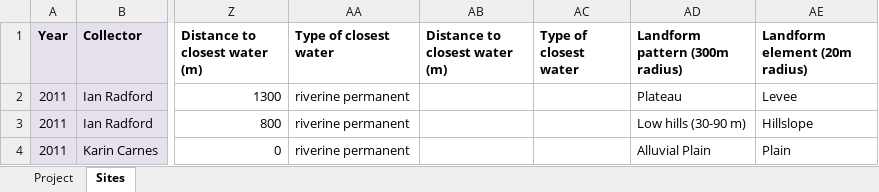
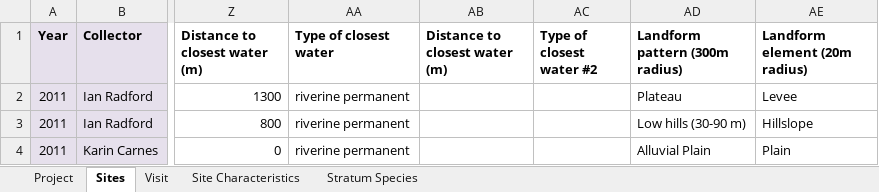
Before and after one commit to dbca-wa/biosys, an Excel workbook: biosys/apps/legacy/LCI/data/working.xlsx, sheet Sites, drawn as a sheet; only a part is shown, gaps mark what is left out; values as stored, in another font and other column widths than the file's, no borders; charts and pictures not drawn; the diff names each change by its address in the sheet, - before the commit and + after, or states it on an @@ line.

```diff
--- a/biosys/apps/legacy/LCI/data/working.xlsx (sheet Sites)
+++ b/biosys/apps/legacy/LCI/data/working.xlsx (sheet Sites)
+sheet tab: Visit
+sheet tab: Site Characteristics
+sheet tab: Stratum Species
-AC1: Type of closest water
+AC1: Type of closest water #2
```
Also changed, not shown: 6 other files.
